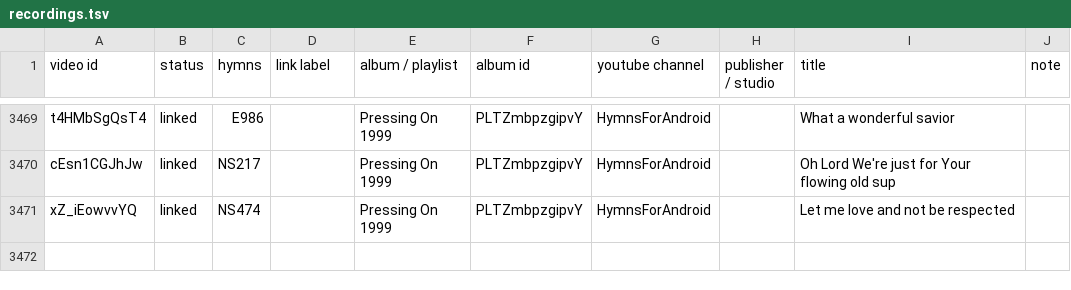
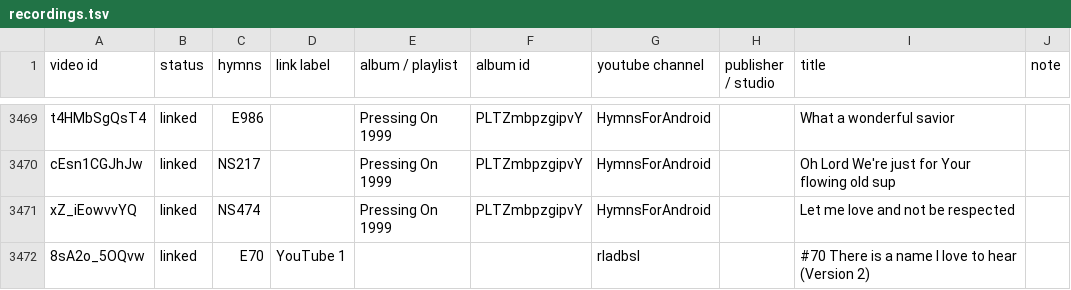
Before and after one commit to lemuelinchrist/hymnsforandroid, a TSV file: tools/youtube-monitor/recordings.tsv, drawn as a sheet; only a part is shown, gaps mark what is left out; the diff names each change by its address in the sheet, - before the commit and + after, or states it on an @@ line.

```diff
--- a/tools/youtube-monitor/recordings.tsv
+++ b/tools/youtube-monitor/recordings.tsv
+row 3472: 8sA2o_5OQvw | linked | E70 | YouTube 1 |  |  | rladbsl |  | #70 There is a name I love to hear (Version 2)
```
Also changed, not shown: 2 other files.
